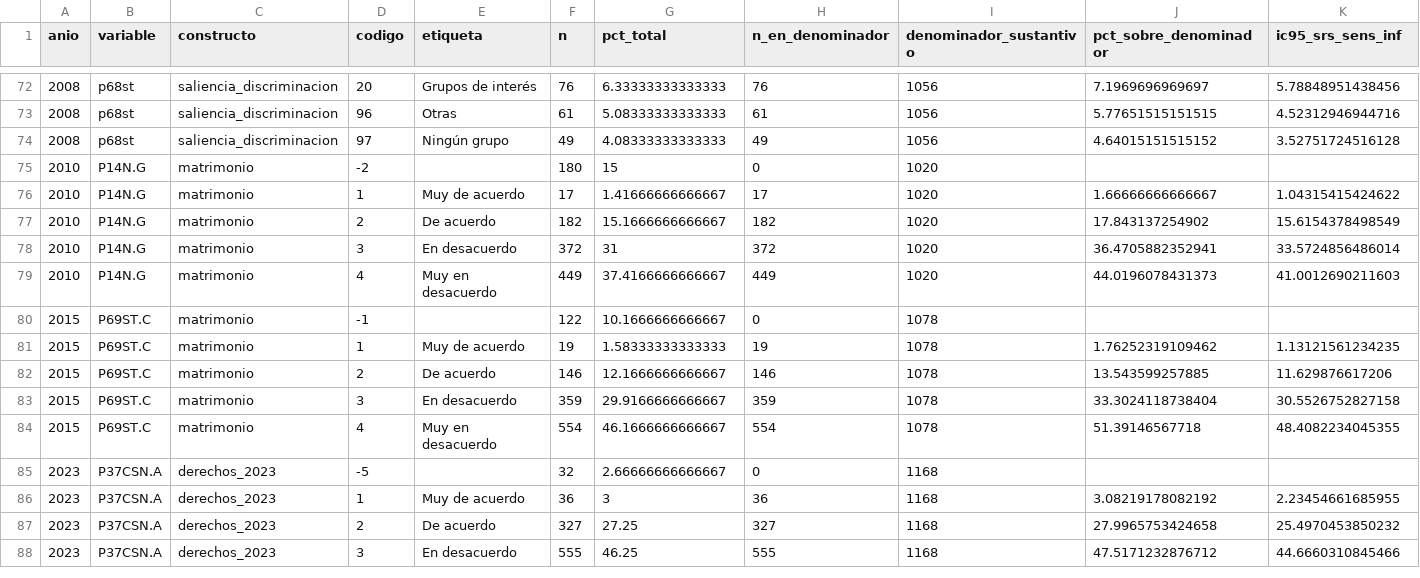
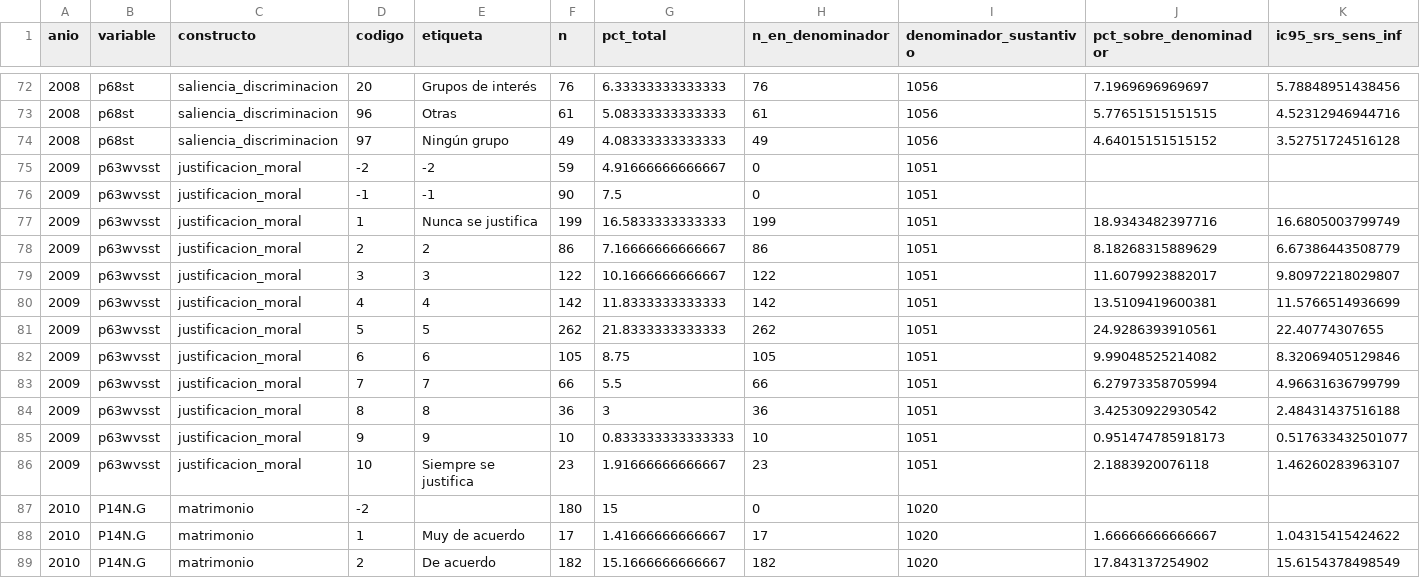
Before and after one commit to MonsieurUlupica/latinobarometro-bolivia-laboratorio, a CSV file: Latinobarometro_historico_Bolivia/analisis_exhaustivo/resultados/distribucion_completa_respuestas.csv, drawn as a sheet; only a part is shown, gaps mark what is left out; the shorter side is filled out with more unchanged rows; rows hold the shown columns only; the diff names each change by its address in the sheet, - before the commit and + after, or states it on an @@ line.

```diff
--- a/Latinobarometro_historico_Bolivia/analisis_exhaustivo/resultados/distribucion_completa_respuestas.csv
+++ b/Latinobarometro_historico_Bolivia/analisis_exhaustivo/resultados/distribucion_completa_respuestas.csv
+row 75: 2009 | p63wvsst | justificacion_moral | -2 | -2 | 59 | 4.91666666666667 | 0 | 1051
+row 76: 2009 | p63wvsst | justificacion_moral | -1 | -1 | 90 | 7.5 | 0 | 1051
+row 77: 2009 | p63wvsst | justificacion_moral | 1 | Nunca se justifica | 199 | 16.5833333333333 | 199 | 1051 | 18.9343482397716 | 16.6805003799749
+row 78: 2009 | p63wvsst | justificacion_moral | 2 | 2 | 86 | 7.16666666666667 | 86 | 1051 | 8.18268315889629 | 6.67386443508779
+row 79: 2009 | p63wvsst | justificacion_moral | 3 | 3 | 122 | 10.1666666666667 | 122 | 1051 | 11.6079923882017 | 9.80972218029807
+row 80: 2009 | p63wvsst | justificacion_moral | 4 | 4 | 142 | 11.8333333333333 | 142 | 1051 | 13.5109419600381 | 11.5766514936699
+row 81: 2009 | p63wvsst | justificacion_moral | 5 | 5 | 262 | 21.8333333333333 | 262 | 1051 | 24.9286393910561 | 22.40774307655
+row 82: 2009 | p63wvsst | justificacion_moral | 6 | 6 | 105 | 8.75 | 105 | 1051 | 9.99048525214082 | 8.32069405129846
+row 83: 2009 | p63wvsst | justificacion_moral | 7 | 7 | 66 | 5.5 | 66 | 1051 | 6.27973358705994 | 4.96631636799799
+row 84: 2009 | p63wvsst | justificacion_moral | 8 | 8 | 36 | 3 | 36 | 1051 | 3.42530922930542 | 2.48431437516188
+row 85: 2009 | p63wvsst | justificacion_moral | 9 | 9 | 10 | 0.833333333333333 | 10 | 1051 | 0.951474785918173 | 0.517633432501077
+row 86: 2009 | p63wvsst | justificacion_moral | 10 | Siempre se justifica | 23 | 1.91666666666667 | 23 | 1051 | 2.1883920076118 | 1.46260283963107
```
Also changed, not shown: Latinobarometro_historico_Bolivia/analisis_exhaustivo/resultados/auditoria_covariables_cruces.csv, Latinobarometro_historico_Bolivia/analisis_exhaustivo/resultados/diccionario_mediciones_directas.csv, 46 other files.
